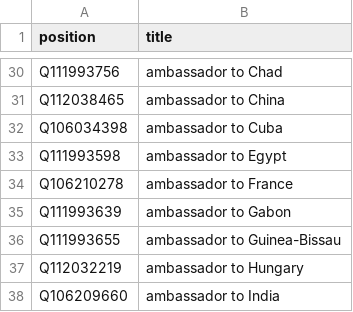
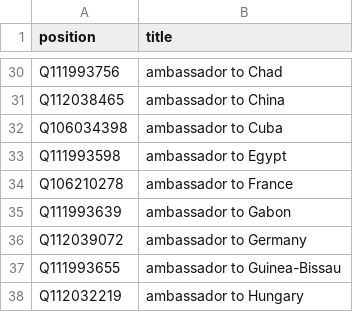
Before and after one commit to every-politician-scrapers/angola, a CSV file: wikidata/xtra-positions.csv, drawn as a sheet; only a part is shown, gaps mark what is left out; the shorter side is filled out with more unchanged rows; the diff names each change by its address in the sheet, - before the commit and + after, or states it on an @@ line.

Commit message:
add Ambassador to Germany

```diff
--- a/wikidata/xtra-positions.csv
+++ b/wikidata/xtra-positions.csv
+row 36: Q112039072 | ambassador to Germany
```
